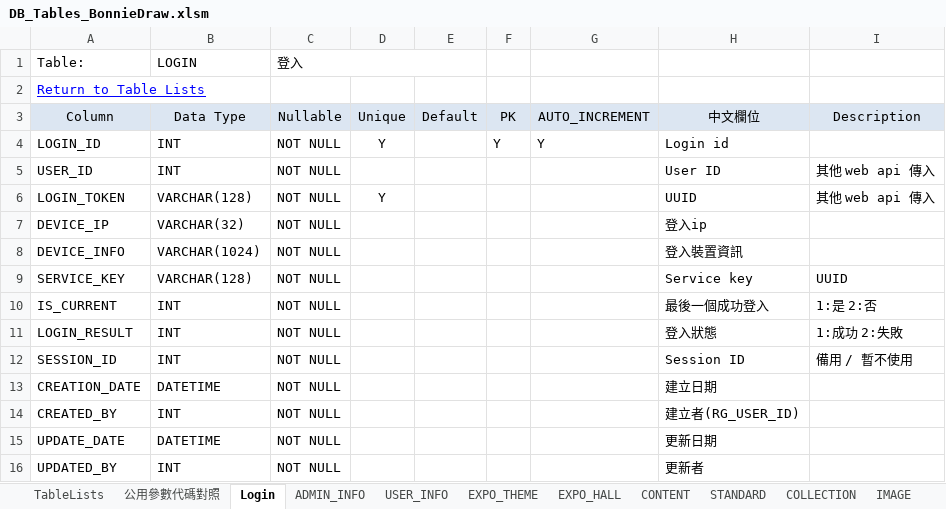
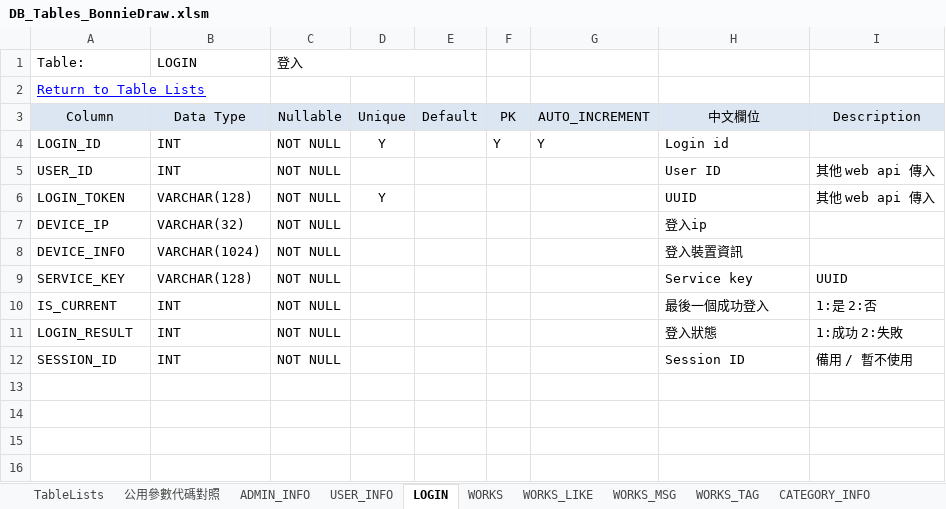
Before and after one commit to jimmyxiao/Bonnie, an Excel workbook: doc/SASD/DB_Tables_BonnieDraw.xlsm, sheet LOGIN, drawn as a sheet; values as stored, in another font and other column widths than the file's, no borders; charts and pictures not drawn; the diff names each change by its address in the sheet, - before the commit and + after, or states it on an @@ line.

Commit message:
doc / table

```diff
--- a/doc/SASD/DB_Tables_BonnieDraw.xlsm (sheet LOGIN)
+++ b/doc/SASD/DB_Tables_BonnieDraw.xlsm (sheet LOGIN)
-sheet tab: Login
+sheet tab: LOGIN
-sheet tab: EXPO_THEME
-sheet tab: EXPO_HALL
-sheet tab: CONTENT
-sheet tab: STANDARD
-sheet tab: COLLECTION
-sheet tab: IMAGE
+sheet tab: WORKS
+sheet tab: WORKS_LIKE
+sheet tab: WORKS_MSG
+sheet tab: WORKS_TAG
+sheet tab: CATEGORY_INFO
@@ sheet tab order changed: TableLists | 公用參數代碼對照 | ADMIN_INFO | USER_INFO | LOGIN | WORKS | WORKS_LIKE | WORKS_MSG | WORKS_TAG | CATEGORY_INFO @@
-row 13: CREATION_DATE | DATETIME | NOT NULL |  |  |  |  | 建立日期
-row 14: CREATED_BY | INT | NOT NULL |  |  |  |  | 建立者(RG_USER_ID)
-row 15: UPDATE_DATE | DATETIME | NOT NULL |  |  |  |  | 更新日期
-row 16: UPDATED_BY | INT | NOT NULL |  |  |  |  | 更新者
```
Also changed, not shown: sheet TableLists, sheet USER_INFO, sheet SYSTEM_SETUP, sheet 公用參數代碼對照, sheet ADMIN_INFO, other sheet tabs, charts or pictures.
